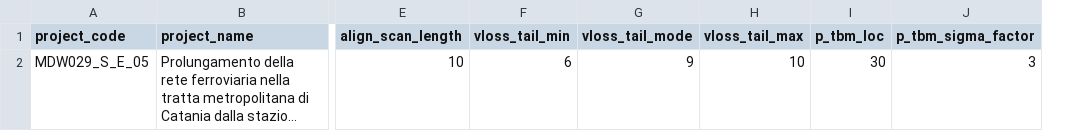
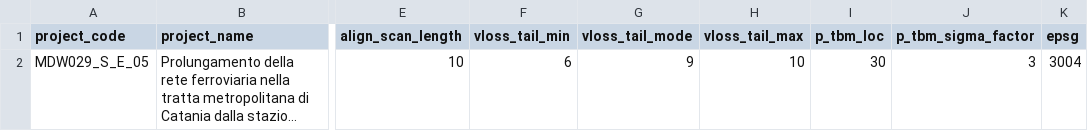
Before and after one commit to andreadanzi/epbm, a CSV file: data/MDW029_S_E_05/in/project.csv, drawn as a sheet; only a part is shown, gaps mark what is left out; long unchanged cells end in …; the diff names each change by its address in the sheet, - before the commit and + after, or states it on an @@ line.

```diff
--- a/data/MDW029_S_E_05/in/project.csv
+++ b/data/MDW029_S_E_05/in/project.csv
+column K (epsg), row 2: 3004
```
Also changed, not shown: 4 other files.
